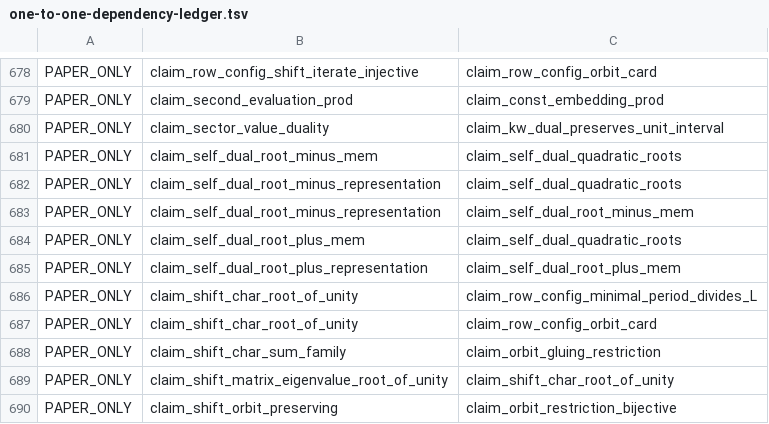
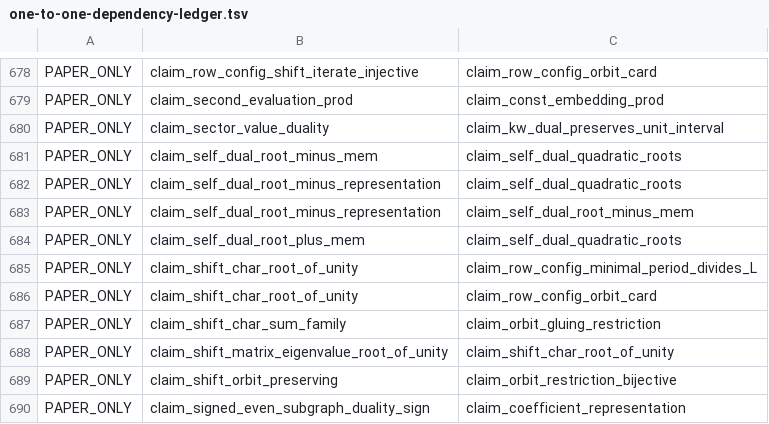
Before and after one commit to masaori/math, a TSV file: exact-solution-of-2d-ising-model-lambda/lean/one-to-one-dependency-ledger.tsv, drawn as a sheet; only a part is shown, gaps mark what is left out; the shorter side is filled out with more unchanged rows.

```diff
--- a/exact-solution-of-2d-ising-model-lambda/lean/one-to-one-dependency-ledger.tsv
+++ b/exact-solution-of-2d-ising-model-lambda/lean/one-to-one-dependency-ledger.tsv
@@ -684,3 +684,2 @@ PAPER_ONLY	claim_self_dual_root_minus_representation	claim_self_dual_root_minus_
 PAPER_ONLY	claim_self_dual_root_plus_mem	claim_self_dual_quadratic_roots
-PAPER_ONLY	claim_self_dual_root_plus_representation	claim_self_dual_root_plus_mem
 PAPER_ONLY	claim_shift_char_root_of_unity	claim_row_config_minimal_period_divides_L
```
Also changed, not shown: 5 other files.
